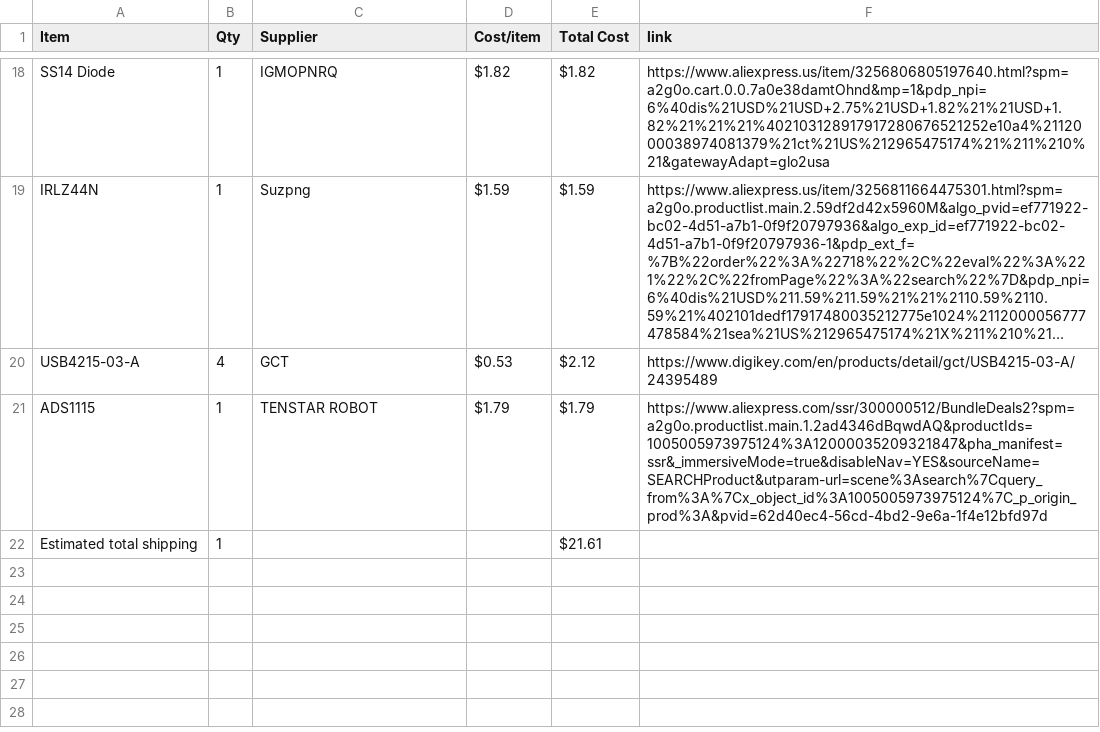
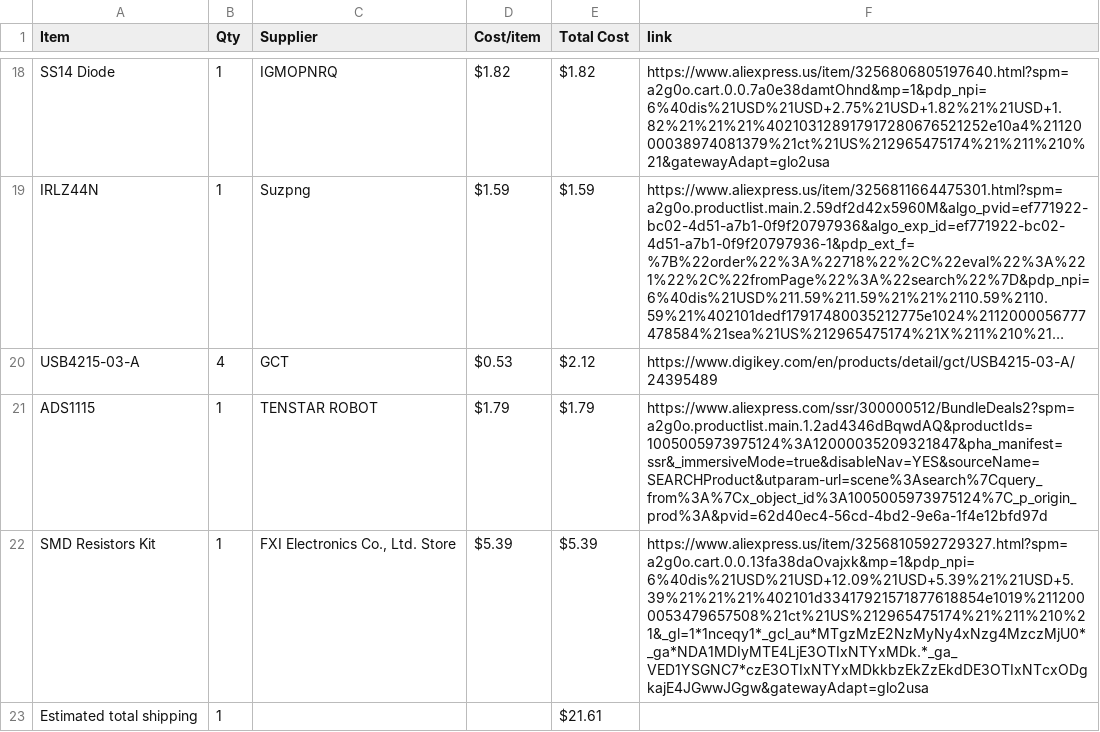
Before and after one commit to msualt/hackclub, a CSV file: BOM.csv, drawn as a sheet; only a part is shown, gaps mark what is left out; long unchanged cells end in …; the diff names each change by its address in the sheet, - before the commit and + after, or states it on an @@ line.

Commit message:
Sync PCBs from Half Life

```diff
--- a/BOM.csv
+++ b/BOM.csv
+row 22: SMD Resistors Kit | 1 | FXI Electronics Co., Ltd. Store | $5.39 | $5.39 | https://www.aliexpress.us/item/3256810592729327.html?spm=a2g0o.cart.0.0.13fa38daOvajxk&mp=1&pdp_npi=6%40dis%21USD%21USD+12.09%21USD+5.39%21%21USD+5.39%21%21%21%402101d33417921571877618854e1019%2112000053479657508%21ct%21US%212965475174%21%211%210%21&_gl=1*1nceqy1*_gcl_au*MTgzMzE2NzMyNy4xNzg4MzczMjU0*_ga*NDA1MDIyMTE4LjE3OTIxNTYxMDk.*_ga_VED1YSGNC7*czE3OTIxNTYxMDkkbzEkZzEkdDE3OTIxNTcxODgkajE4JGwwJGgw&gatewayAdapt=glo2usa
```
